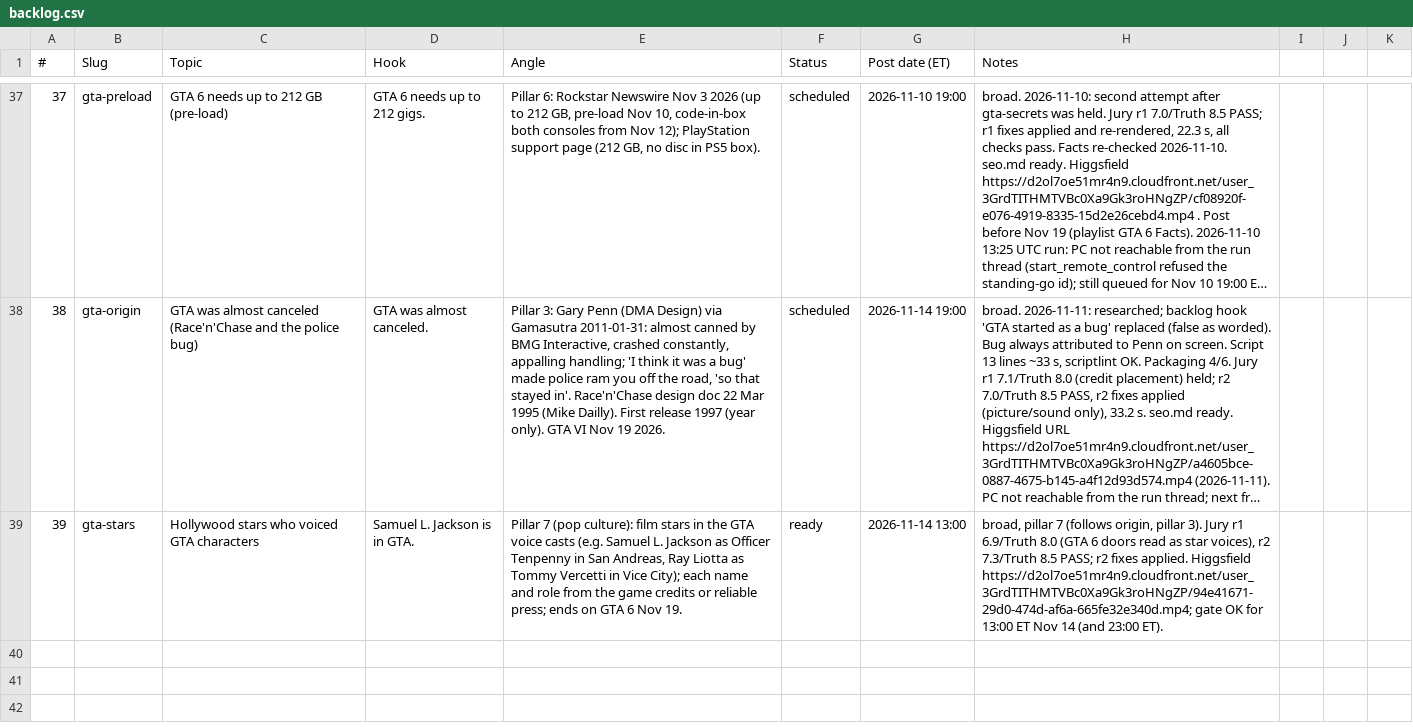
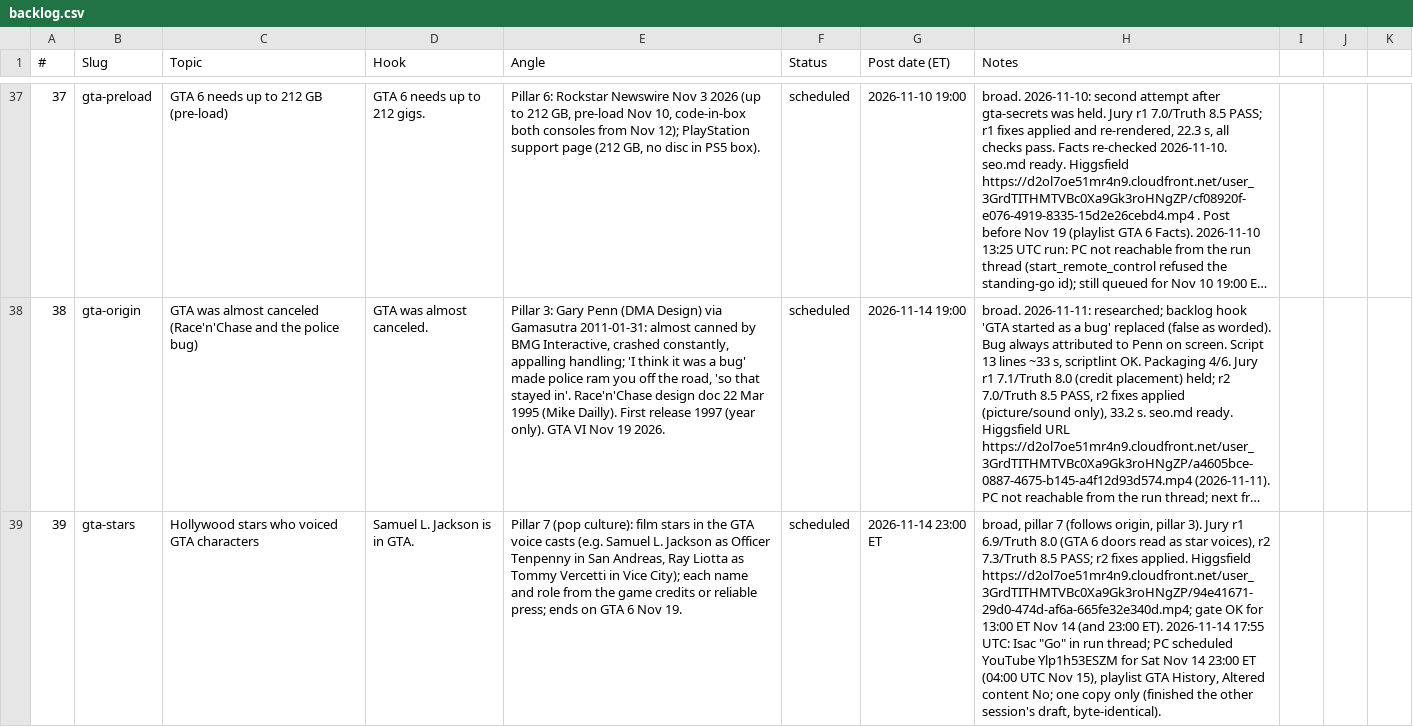
Before and after one commit to Wrexist/molindesign, a CSV file: delta/backlog.csv, drawn as a sheet; only a part is shown, gaps mark what is left out; long unchanged cells end in …; the diff names each change by its address in the sheet, - before the commit and + after, or states it on an @@ line.

```diff
--- a/delta/backlog.csv
+++ b/delta/backlog.csv
-F39 (Status): ready
+F39 (Status): scheduled
-G39 (Post date (ET)): 2026-11-14 13:00
+G39 (Post date (ET)): 2026-11-14 23:00 ET
-H39 (Notes): …23:00 ET).
+H39 (Notes): …23:00 ET). 2026-11-14 17:55 UTC: Isac "Go" in run thread; PC scheduled YouTube Ylp1h53ESZM for Sat Nov 14 23:00 ET (04:00 UTC Nov 15), playlist GTA History, Altered content No; one copy only (finished the other session's draft, byte-identical).
```
Also changed, not shown: factory/posts.csv.
